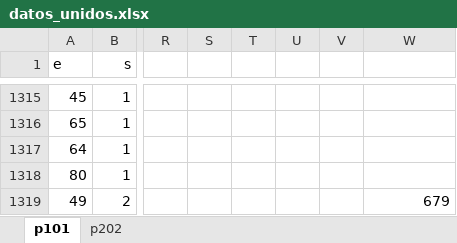
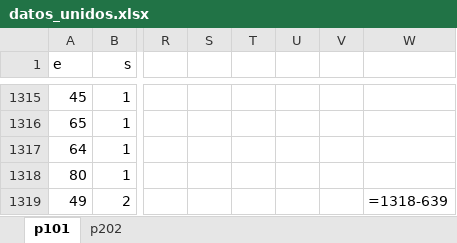
Before and after one commit to paco-da/utilidad_clinica_ml, an Excel workbook: datos_unidos.xlsx, sheet p101, drawn as a sheet; only a part is shown, gaps mark what is left out; values as stored, in another font and other column widths than the file's, no borders; formulas without a stored value are shown as written; table styles not drawn; the diff names each change by its address in the sheet, - before the commit and + after, or states it on an @@ line.

```diff
--- a/datos_unidos.xlsx (sheet p101)
+++ b/datos_unidos.xlsx (sheet p101)
-W1319: 679
+W1319: =1318-639
```
Also changed, not shown: sheet p202, datos.xlsx.
